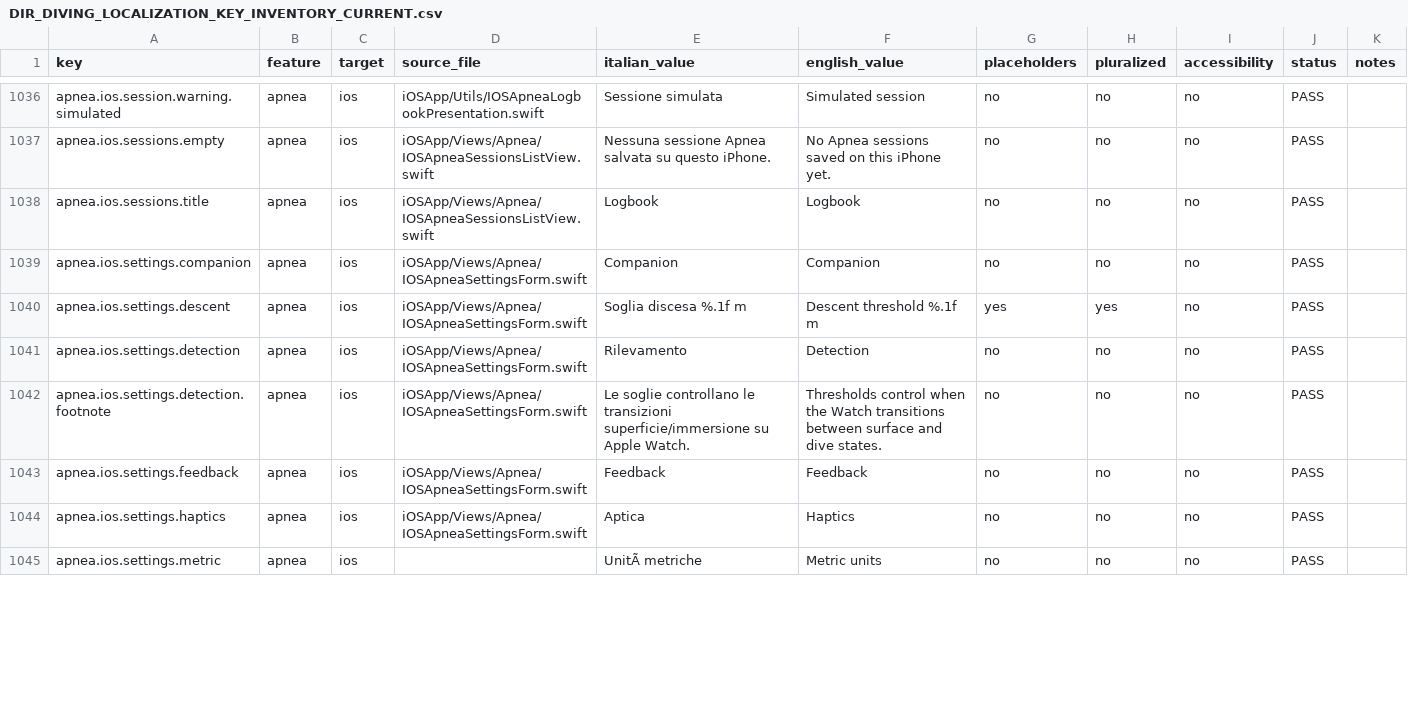
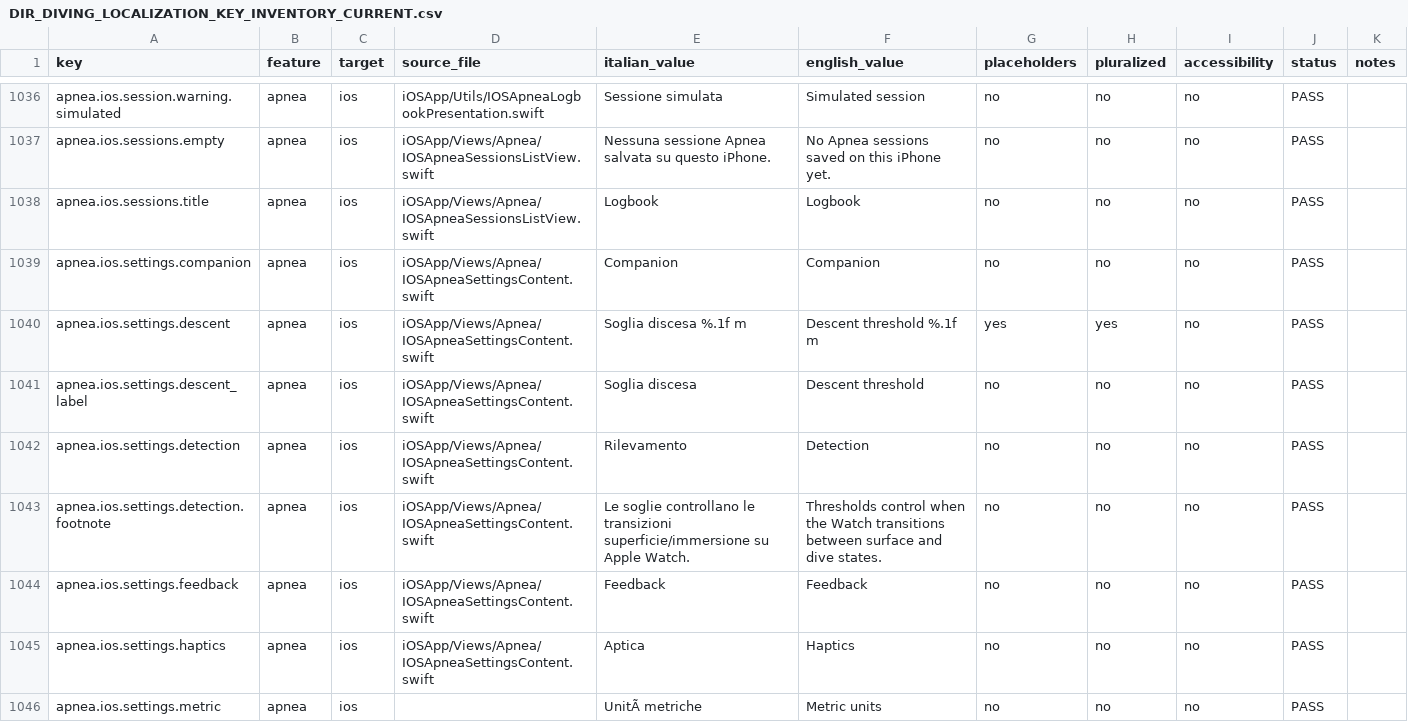
Before and after one commit to egopfe/DirDiving-App, a CSV file: Docs/DIR_DIVING_LOCALIZATION_KEY_INVENTORY_CURRENT.csv, drawn as a sheet; only a part is shown, gaps mark what is left out; the diff covers the shown part only.

```diff
--- a/Docs/DIR_DIVING_LOCALIZATION_KEY_INVENTORY_CURRENT.csv
+++ b/Docs/DIR_DIVING_LOCALIZATION_KEY_INVENTORY_CURRENT.csv
@@ -1042,8 +1042,9 @@ apnea.ios.sessions.empty,apnea,ios,iOSApp/Views/Apnea/IOSApneaSessionsListView.s
 apnea.ios.sessions.title,apnea,ios,iOSApp/Views/Apnea/IOSApneaSessionsListView.swift,Logbook,Logbook,no,no,no,PASS,
-apnea.ios.settings.companion,apnea,ios,iOSApp/Views/Apnea/IOSApneaSettingsForm.swift,Companion,Companion,no,no,no,PASS,
-apnea.ios.settings.descent,apnea,ios,iOSApp/Views/Apnea/IOSApneaSettingsForm.swift,Soglia discesa %.1f m,Descent threshold %.1f m,yes,yes,no,PASS,
-apnea.ios.settings.detection,apnea,ios,iOSApp/Views/Apnea/IOSApneaSettingsForm.swift,Rilevamento,Detection,no,no,no,PASS,
-apnea.ios.settings.detection.footnote,apnea,ios,iOSApp/Views/Apnea/IOSApneaSettingsForm.swift,Le soglie controllano le transizioni superficie/immersione su Apple Watch.,Thresholds control when the Watch transitions between surface and dive states.,no,no,no,PASS,
-apnea.ios.settings.feedback,apnea,ios,iOSApp/Views/Apnea/IOSApneaSettingsForm.swift,Feedback,Feedback,no,no,no,PASS,
-apnea.ios.settings.haptics,apnea,ios,iOSApp/Views/Apnea/IOSApneaSettingsForm.swift,Aptica,Haptics,no,no,no,PASS,
+apnea.ios.settings.companion,apnea,ios,iOSApp/Views/Apnea/IOSApneaSettingsContent.swift,Companion,Companion,no,no,no,PASS,
+apnea.ios.settings.descent,apnea,ios,iOSApp/Views/Apnea/IOSApneaSettingsContent.swift,Soglia discesa %.1f m,Descent threshold %.1f m,yes,yes,no,PASS,
+apnea.ios.settings.descent_label,apnea,ios,iOSApp/Views/Apnea/IOSApneaSettingsContent.swift,Soglia discesa,Descent threshold,no,no,no,PASS,
+apnea.ios.settings.detection,apnea,ios,iOSApp/Views/Apnea/IOSApneaSettingsContent.swift,Rilevamento,Detection,no,no,no,PASS,
+apnea.ios.settings.detection.footnote,apnea,ios,iOSApp/Views/Apnea/IOSApneaSettingsContent.swift,Le soglie controllano le transizioni superficie/immersione su Apple Watch.,Thresholds control when the Watch transitions between surface and dive states.,no,no,no,PASS,
+apnea.ios.settings.feedback,apnea,ios,iOSApp/Views/Apnea/IOSApneaSettingsContent.swift,Feedback,Feedback,no,no,no,PASS,
+apnea.ios.settings.haptics,apnea,ios,iOSApp/Views/Apnea/IOSApneaSettingsContent.swift,Aptica,Haptics,no,no,no,PASS,
 apnea.ios.settings.metric,apnea,ios,,UnitÃ  metriche,Metric units,no,no,no,PASS,
```
Also changed, not shown: 7 added rows and 28 edited cells elsewhere in this file, 18 other files.
